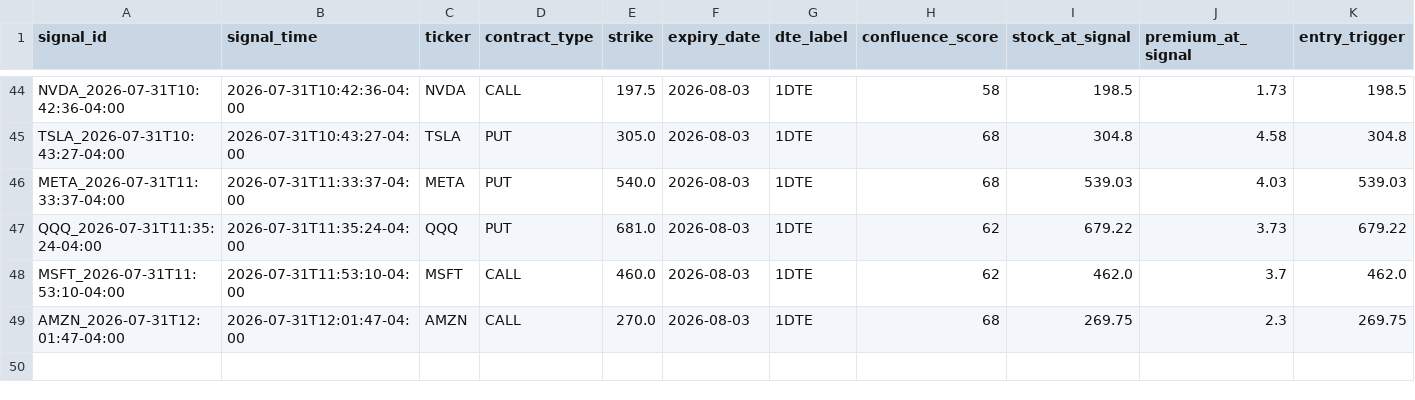
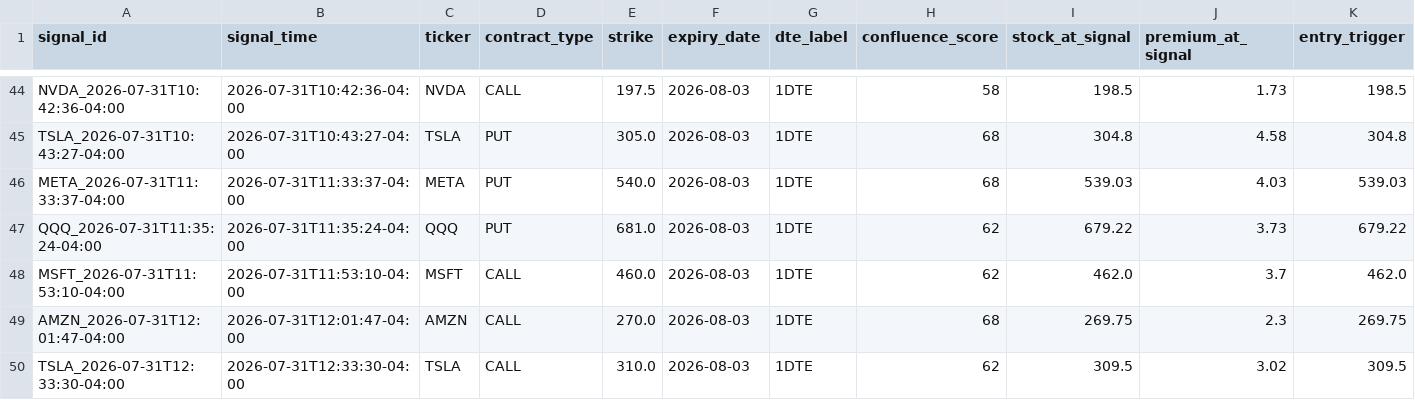
Before and after one commit to xel0irg/stock-ai-bot, a CSV file: backtest/paper_trades.csv, drawn as a sheet; only a part is shown, gaps mark what is left out; rows hold the shown columns only; the diff names each change by its address in the sheet, - before the commit and + after, or states it on an @@ line.

```diff
--- a/backtest/paper_trades.csv
+++ b/backtest/paper_trades.csv
+row 50: TSLA_2026-07-31T12:33:30-04:00 | 2026-07-31T12:33:30-04:00 | TSLA | CALL | 310.0 | 2026-08-03 | 1DTE | 62 | 309.5 | 3.02 | 309.5
```
Also changed, not shown: backtest/signals_log.csv, 2 other files.
